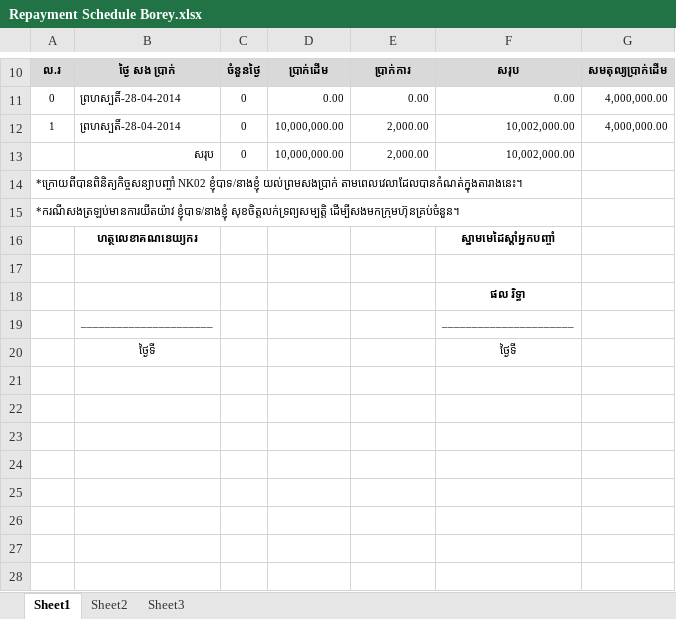
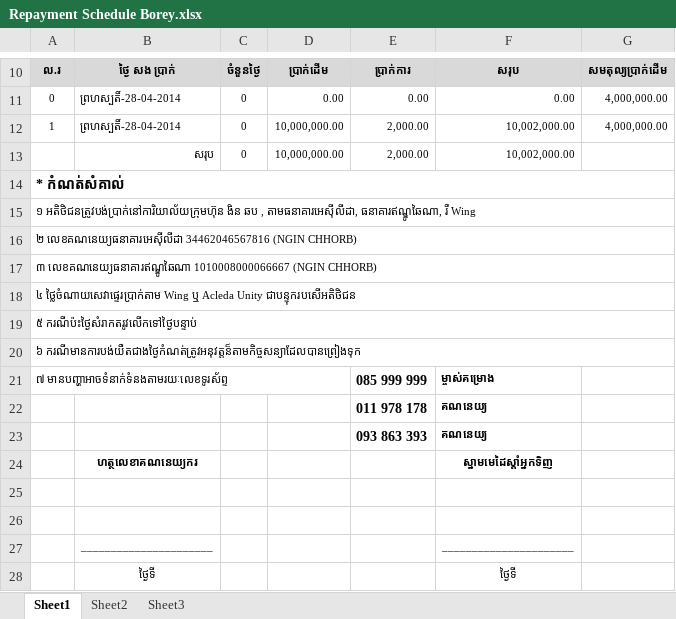
Before and after one commit to soknan/housing_loan, an Excel workbook: app/storage/packages/loan/Repayment Schedule Borey.xlsx, sheet Sheet1, drawn as a sheet; only a part is shown, gaps mark what is left out; values as stored, in another font and other column widths than the file's, no borders; removed rows and columns are numbered as before the commit, all else as after; the diff names each change by its address in the sheet, - before the commit and + after, or states it on an @@ line.

Commit message:
schedule borey

```diff
--- a/app/storage/packages/loan/Repayment Schedule Borey.xlsx (sheet Sheet1)
+++ b/app/storage/packages/loan/Repayment Schedule Borey.xlsx (sheet Sheet1)
-A14: *ក្រោយពីបានពិនិត្យកិច្ចសន្យាបញ្ចាំ NK02 ខ្ញុំបាទ/នាងខ្ញុំ យល់ព្រមសងប្រាក់ តាមពេលវេលាដែលបានកំណត់ក្នុងតារាងនេះ។
+A14: * កំណត់សំគាល់
-A14 bold: off
+A14 bold: on, text size: larger
-A14:F14 merged
+A14:G14 merged
-A15: *ករណីសងត្រឡប់មានការយីតយ៉ាវ ខ្ញុំបាទ/នាងខ្ញុំ សុខចិត្តលក់ទ្រព្យសម្បត្តិ ដើម្បីសងមកក្រុមហ៊ុនគ្រប់ចំនួន។
+A15: ១ អតិថិជនត្រូវបង់ប្រាក់នៅការិយាល័យក្រុមហ៊ុន ងិន ឆប , តាមធនាគារអេស៊ីលីដា, ធនាគារឥណ្ឌូឆៃណា, រឺ Wing
-A15:F15 merged
+A15:G15 merged
+row 16: ២ លេខគណនេយ្យធនាគារអេស៊ីលីដា 34462046567816 (NGIN CHHORB)
+row 17: ៣ លេខគណនេយ្យធនាគារឥណ្ឌូឆៃណា 1010008000066667 (NGIN CHHORB)
+row 18: ៤ ថ្លៃចំណាយសេវាផ្ទេរប្រាក់តាម Wing ឬ Acleda Unity ជាបន្ទុករបសើអតិថិជន
+row 19: ៥ ករណីប៉ះថ្ងៃសំរាកតរូវលើកទៅថ្ងៃបន្ទាប់
+row 20: ៦ ករណីមានការបង់យឺតជាងថ្ងៃកំណត់ត្រូវអនុវត្តន៏តាមកិច្ចសន្យាដែលបានព្រៀងទុក
+row 21: ៧ មានបញ្ហាអាចទំនាក់ទំនងតាមរយៈលេខទូរស័ព្ទ |  |  |  | 085 999 999 | ម្ចាស់គម្រោង
+row 22:  |  |  |  | 011 978 178 | គណនេយ្យ
+row 23:  |  |  |  | 093 863 393 | គណនេយ្យ
-F24: ស្នាមមេដៃស្តាំអ្នកបញ្ចាំ
+F24: ស្នាមមេដៃស្តាំអ្នកទិញ
-F26: ផល រិទ្ធា
+F26: (empty)
```
